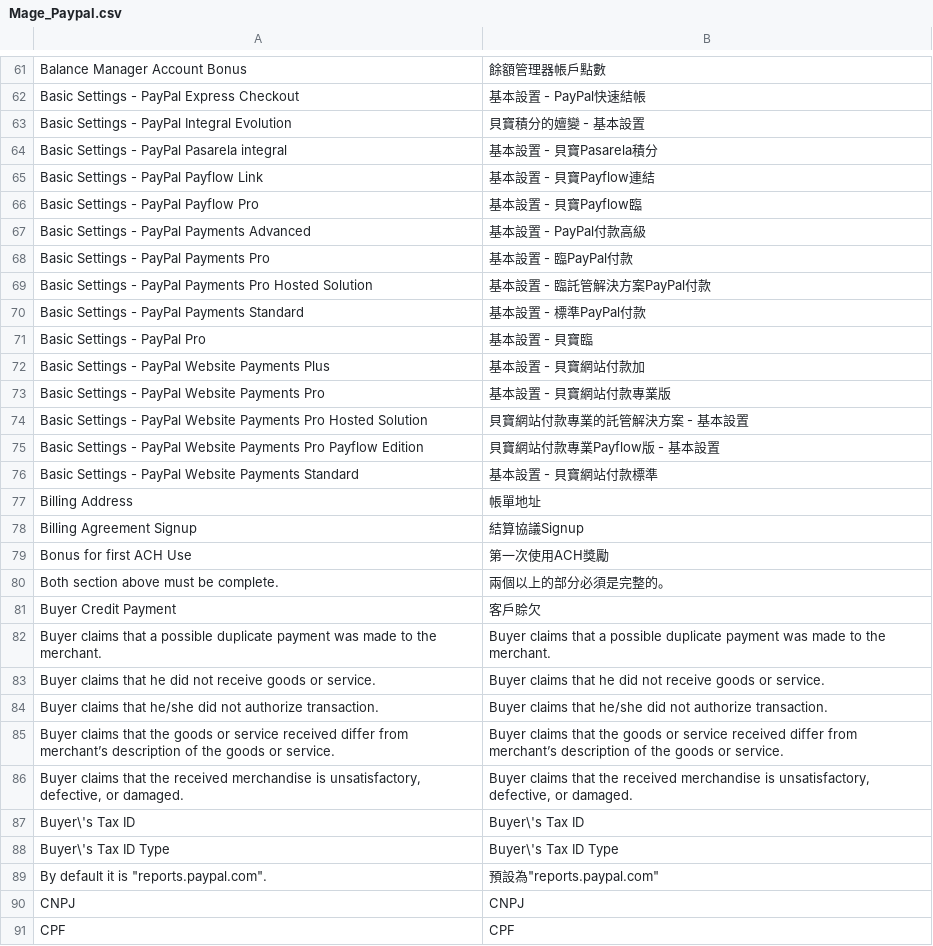
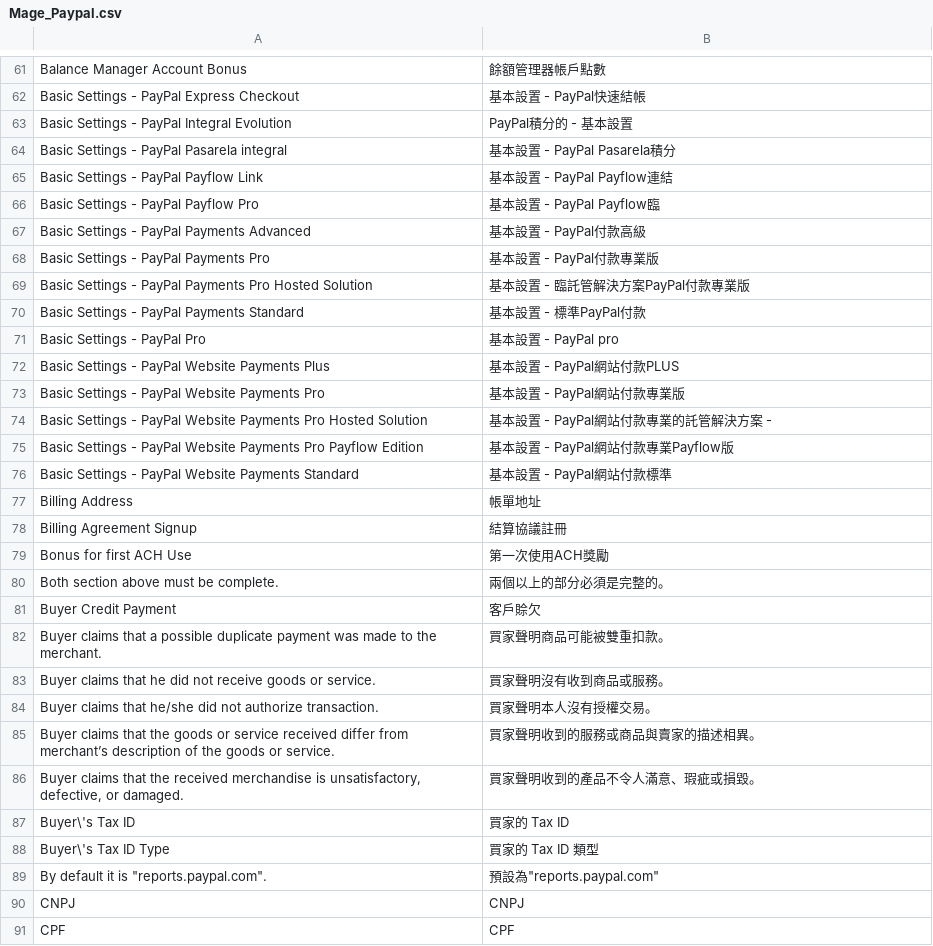
Before and after one commit to TriplesenseReply/magento_translation_zh_tw, a CSV file: Mage_Paypal.csv, drawn as a sheet; only a part is shown, gaps mark what is left out; the diff covers the shown part only.

```diff
--- a/Mage_Paypal.csv
+++ b/Mage_Paypal.csv
@@ -62,18 +62,18 @@
 "Basic Settings - PayPal Express Checkout","基本設置 -  PayPal快速結帳"
-"Basic Settings - PayPal Integral Evolution","貝寶積分的嬗變 - 基本設置"
-"Basic Settings - PayPal Pasarela integral","基本設置 - 貝寶Pasarela積分"
-"Basic Settings - PayPal Payflow Link","基本設置 - 貝寶Payflow連結"
-"Basic Settings - PayPal Payflow Pro","基本設置 - 貝寶Payflow臨"
+"Basic Settings - PayPal Integral Evolution","PayPal積分的 - 基本設置"
+"Basic Settings - PayPal Pasarela integral","基本設置 - PayPal Pasarela積分"
+"Basic Settings - PayPal Payflow Link","基本設置 - PayPal Payflow連結"
+"Basic Settings - PayPal Payflow Pro","基本設置 - PayPal Payflow臨"
 "Basic Settings - PayPal Payments Advanced","基本設置 -  PayPal付款高級"
-"Basic Settings - PayPal Payments Pro","基本設置 - 臨PayPal付款"
-"Basic Settings - PayPal Payments Pro Hosted Solution","基本設置 - 臨託管解決方案PayPal付款"
+"Basic Settings - PayPal Payments Pro","基本設置 - PayPal付款專業版"
+"Basic Settings - PayPal Payments Pro Hosted Solution","基本設置 - 臨託管解決方案PayPal付款專業版"
 "Basic Settings - PayPal Payments Standard","基本設置 - 標準PayPal付款"
-"Basic Settings - PayPal Pro","基本設置 - 貝寶臨"
-"Basic Settings - PayPal Website Payments Plus","基本設置 - 貝寶網站付款加"
-"Basic Settings - PayPal Website Payments Pro","基本設置 - 貝寶網站付款專業版"
-"Basic Settings - PayPal Website Payments Pro Hosted Solution","貝寶網站付款專業的託管解決方案 - 基本設置"
-"Basic Settings - PayPal Website Payments Pro Payflow Edition","貝寶網站付款專業Payflow版 - 基本設置"
-"Basic Settings - PayPal Website Payments Standard","基本設置 - 貝寶網站付款標準"
+"Basic Settings - PayPal Pro","基本設置 - PayPal pro"
+"Basic Settings - PayPal Website Payments Plus","基本設置 - PayPal網站付款PLUS"
+"Basic Settings - PayPal Website Payments Pro","基本設置 - PayPal網站付款專業版"
+"Basic Settings - PayPal Website Payments Pro Hosted Solution","基本設置 - PayPal網站付款專業的託管解決方案 - "
+"Basic Settings - PayPal Website Payments Pro Payflow Edition","基本設置 - PayPal網站付款專業Payflow版"
+"Basic Settings - PayPal Website Payments Standard","基本設置 - PayPal網站付款標準"
 "Billing Address","帳單地址"
-"Billing Agreement Signup","結算協議Signup"
+"Billing Agreement Signup","結算協議註冊"
 "Bonus for first ACH Use","第一次使用ACH獎勵"
@@ -81,9 +81,9 @@
 "Buyer Credit Payment","客戶賒欠"
-"Buyer claims that a possible duplicate payment was made to the merchant.","Buyer claims that a possible duplicate payment was made to the merchant."
-"Buyer claims that he did not receive goods or service.","Buyer claims that he did not receive goods or service."
-"Buyer claims that he/she did not authorize transaction.","Buyer claims that he/she did not authorize transaction."
-"Buyer claims that the goods or service received differ from merchant’s description of the goods or service.","Buyer claims that the goods or service received differ from merchant’s description of the goods or service."
-"Buyer claims that the received merchandise is unsatisfactory, defective, or damaged.","Buyer claims that the received merchandise is unsatisfactory, defective, or damaged."
-"Buyer\'s Tax ID","Buyer\'s Tax ID"
-"Buyer\'s Tax ID Type","Buyer\'s Tax ID Type"
+"Buyer claims that a possible duplicate payment was made to the merchant.","買家聲明商品可能被雙重扣款。"
+"Buyer claims that he did not receive goods or service.","買家聲明沒有收到商品或服務。"
+"Buyer claims that he/she did not authorize transaction.","買家聲明本人沒有授權交易。"
+"Buyer claims that the goods or service received differ from merchant’s description of the goods or service.","買家聲明收到的服務或商品與賣家的描述相異。"
+"Buyer claims that the received merchandise is unsatisfactory, defective, or damaged.","買家聲明收到的產品不令人滿意、瑕疵或損毀。"
+"Buyer\'s Tax ID","買家的 Tax ID"
+"Buyer\'s Tax ID Type","買家的 Tax ID 類型"
 "By default it is ""reports.paypal.com"".","預設為""reports.paypal.com"""
```
Also changed, not shown: 57 edited cells elsewhere in this file, Mage_Api2.csv, Mage_Payment.csv, 15 other files.
